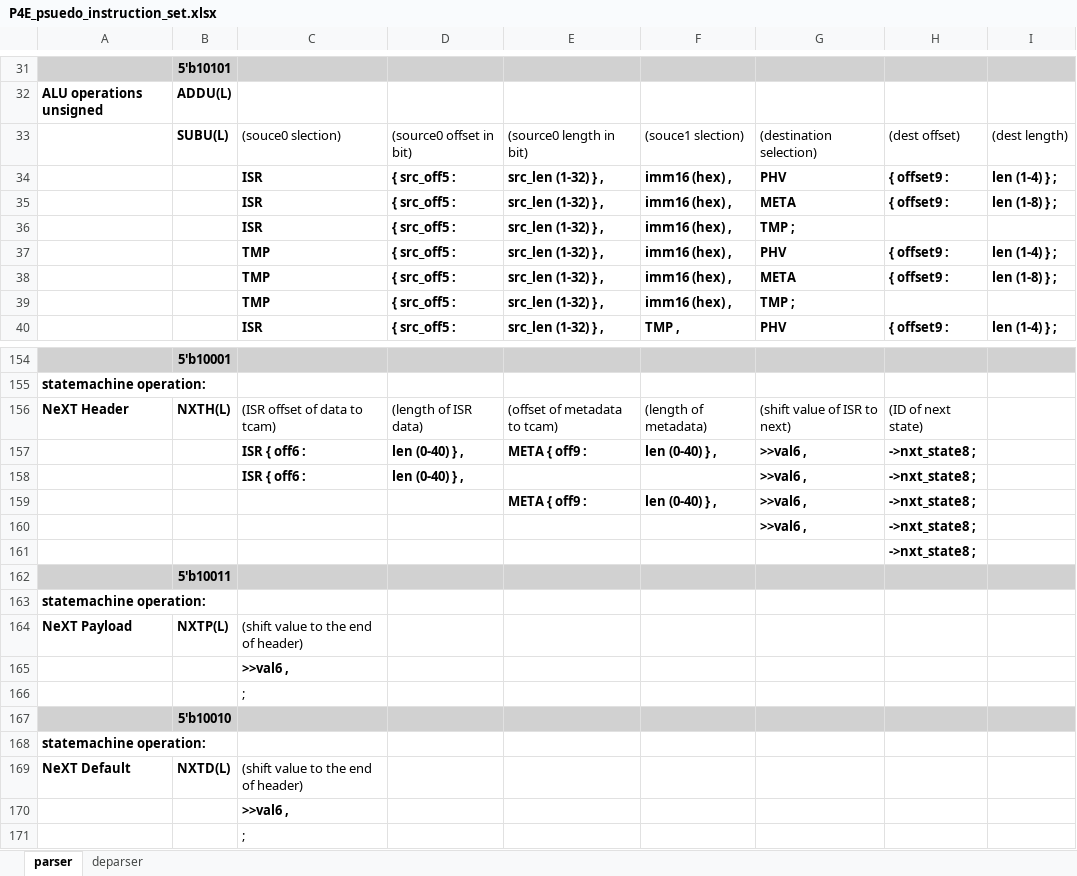
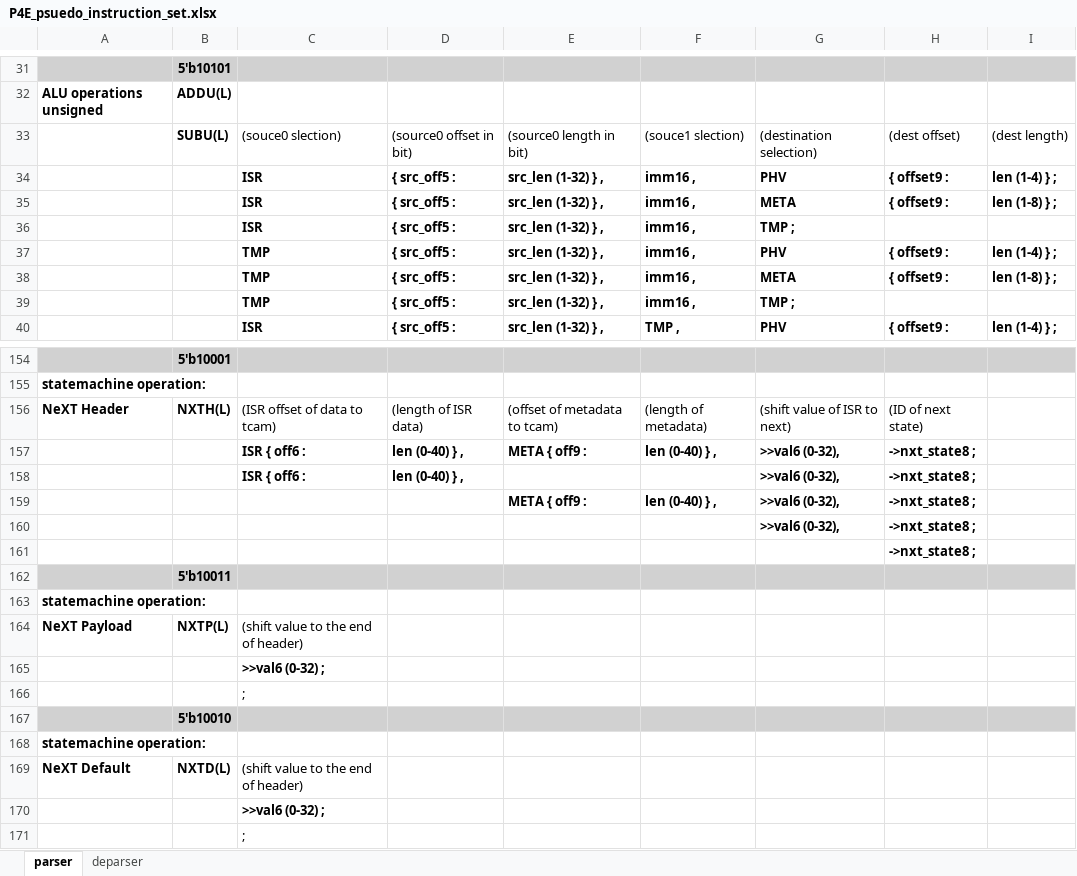
Before and after one commit to cityfarmer2017/P4EngineAssembler, an Excel workbook: P4E_psuedo_instruction_set.xlsx, sheet parser, drawn as a sheet; only a part is shown, gaps mark what is left out; values as stored, in another font and other column widths than the file's, no borders; the diff covers the shown part only; the diff names each change by its address in the sheet, - before the commit and + after, or states it on an @@ line.

```diff
--- a/P4E_psuedo_instruction_set.xlsx (sheet parser)
+++ b/P4E_psuedo_instruction_set.xlsx (sheet parser)
-F34:F39: imm16 (hex) ,
+F34:F39: imm16 ,
-G157:G160: >>val6 ,
+G157:G160: >>val6 (0-32),
-C165: >>val6 ,
+C165: >>val6 (0-32) ;
-C170: >>val6 ,
+C170: >>val6 (0-32) ;
```
Also changed, not shown: 2 edited cells elsewhere in this sheet, 9 other files.
